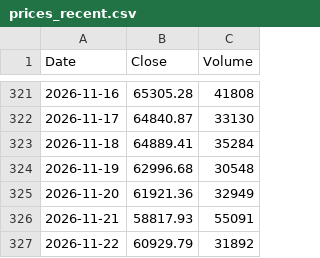
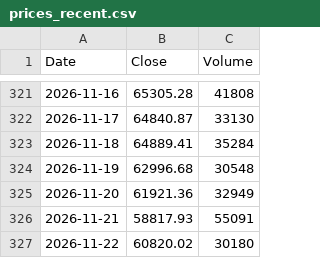
Before and after one commit to bitcoin-1000/bitcoin-1000.github.io, a CSV file: data/prices_recent.csv, drawn as a sheet; only a part is shown, gaps mark what is left out.

Commit message:
Update bitcoin price data

```diff
--- a/data/prices_recent.csv
+++ b/data/prices_recent.csv
@@ -326,2 +326,2 @@ Date,Close,Volume
 2026-11-21,58817.93,55091
-2026-11-22,60929.79,31892
+2026-11-22,60820.02,30180
```
Also changed, not shown: 1 other file.
